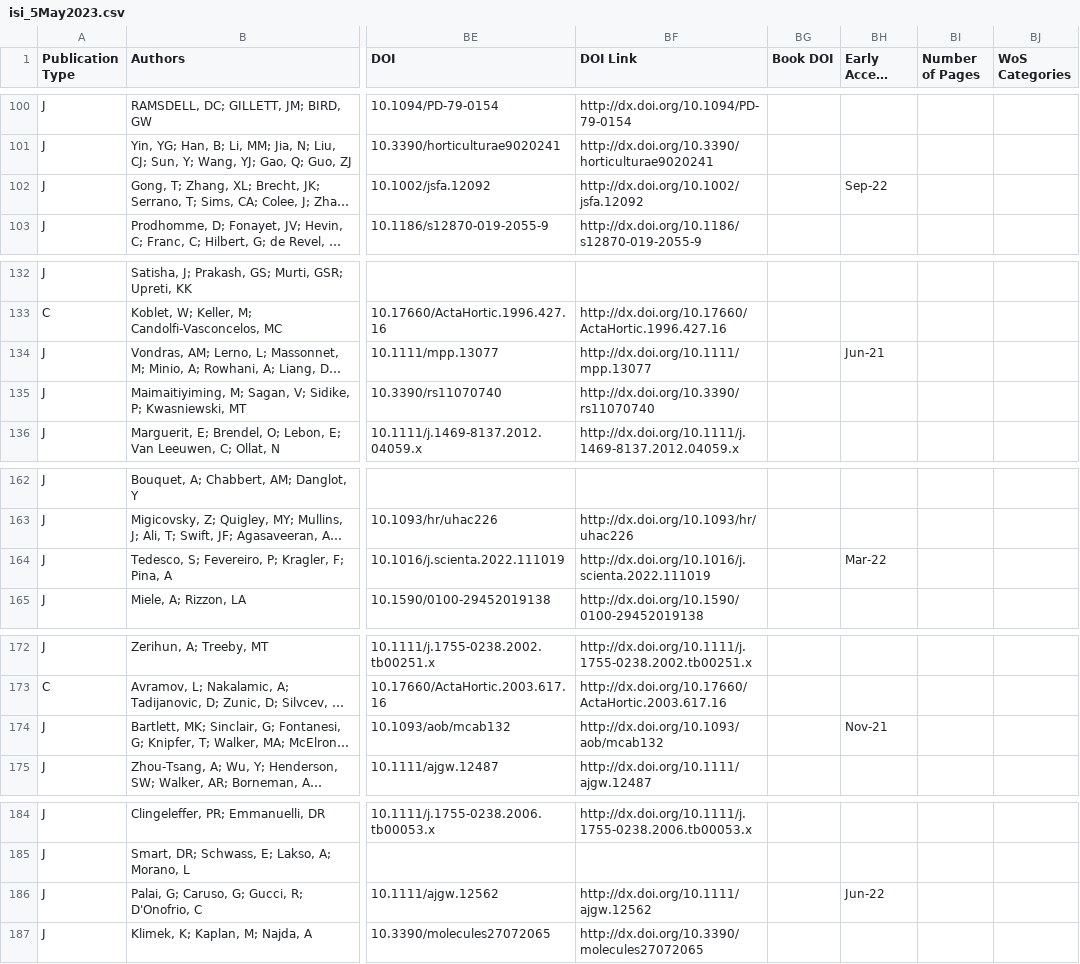
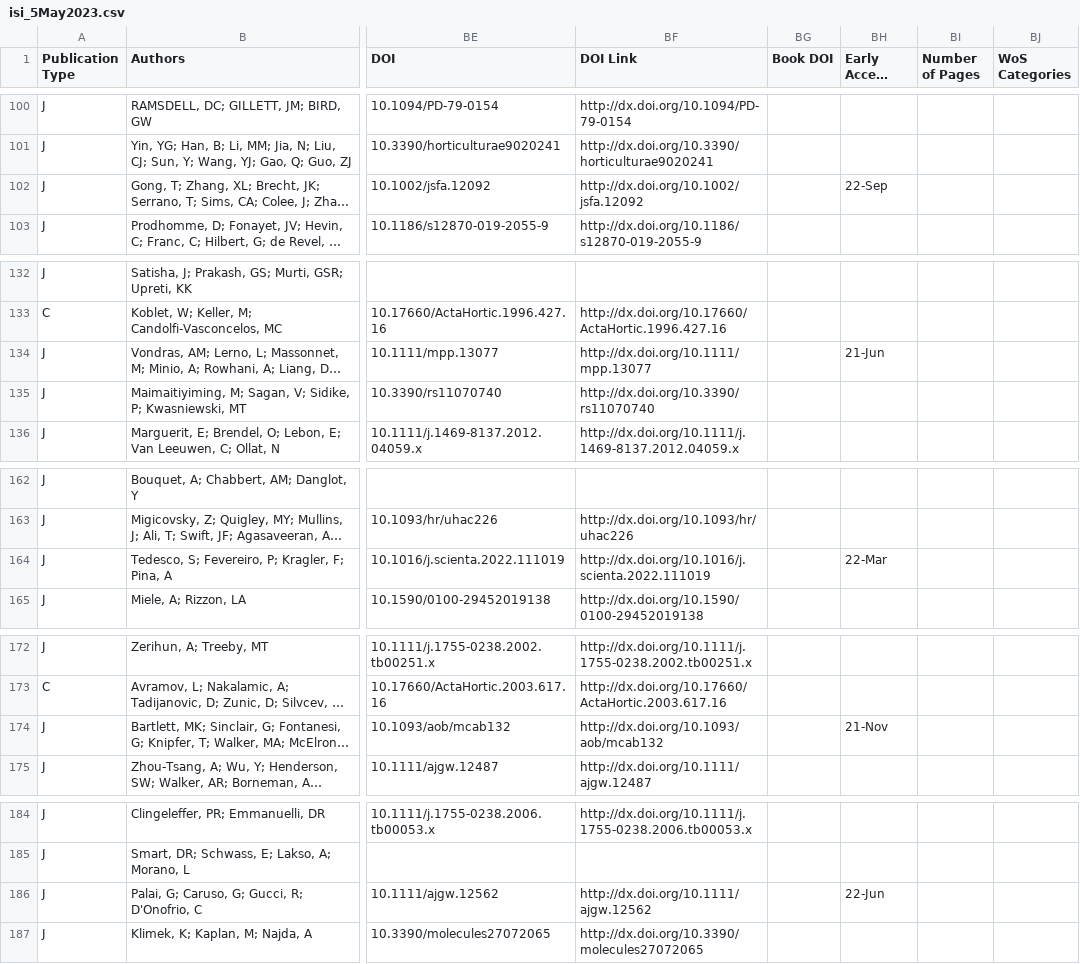
Before and after one commit to lizzieinvancouver/asevdiversitydup, a CSV file: rootstockxscion/isi_5May2023.csv, drawn as a sheet; only a part is shown, gaps mark what is left out; long unchanged cells end in …; the diff covers the shown part only; the diff names each change by its address in the sheet, - before the commit and + after, or states it on an @@ line.

```diff
--- a/rootstockxscion/isi_5May2023.csv
+++ b/rootstockxscion/isi_5May2023.csv
-BH102 (Early Access Date): Sep-22
+BH102 (Early Access Date): 22-Sep
-BH134 (Early Access Date): Jun-21
+BH134 (Early Access Date): 21-Jun
-BH164 (Early Access Date): Mar-22
+BH164 (Early Access Date): 22-Mar
-BH174 (Early Access Date): Nov-21
+BH174 (Early Access Date): 21-Nov
-BH186 (Early Access Date): Jun-22
+BH186 (Early Access Date): 22-Jun
```
Also changed, not shown: 20 edited cells elsewhere in this file, rootstockxscion/rootstockscionlatlon.csv.
